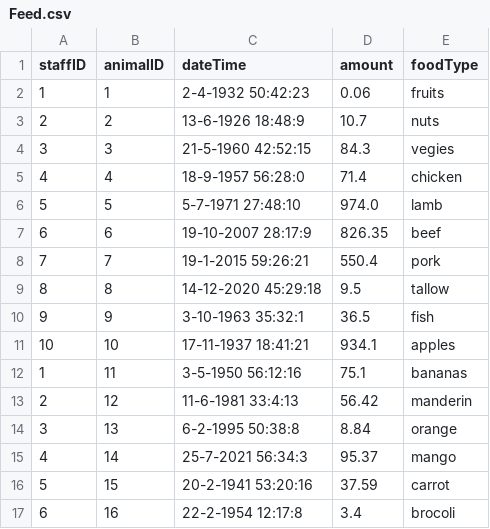
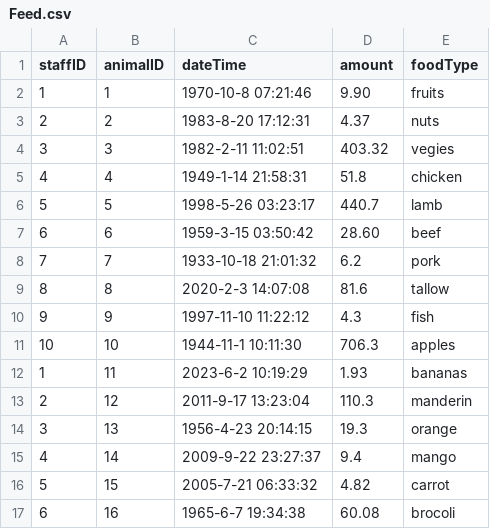
Before and after one commit to dolftenhave/milestone2_compx323, a CSV file: gen/small/Feed.csv, drawn as a sheet; only a part is shown; the diff covers the shown part only.

```diff
--- a/gen/small/Feed.csv
+++ b/gen/small/Feed.csv
@@ -1,17 +1,17 @@
 staffID,animalID,dateTime,amount,foodType
-1,1,2-4-1932 50:42:23,0.06,fruits
-2,2,13-6-1926 18:48:9,10.7,nuts
-3,3,21-5-1960 42:52:15,84.3,vegies
-4,4,18-9-1957 56:28:0,71.4,chicken
-5,5,5-7-1971 27:48:10,974.0,lamb
-6,6,19-10-2007 28:17:9,826.35,beef
-7,7,19-1-2015 59:26:21,550.4,pork
-8,8,14-12-2020 45:29:18,9.5,tallow
-9,9,3-10-1963 35:32:1,36.5,fish
-10,10,17-11-1937 18:41:21,934.1,apples
-1,11,3-5-1950 56:12:16,75.1,bananas
-2,12,11-6-1981 33:4:13,56.42,manderin
-3,13,6-2-1995 50:38:8,8.84,orange
-4,14,25-7-2021 56:34:3,95.37,mango
-5,15,20-2-1941 53:20:16,37.59,carrot
-6,16,22-2-1954 12:17:8,3.4,brocoli
+1,1,1970-10-8 07:21:46,9.90,fruits
+2,2,1983-8-20 17:12:31,4.37,nuts
+3,3,1982-2-11 11:02:51,403.32,vegies
+4,4,1949-1-14 21:58:31,51.8,chicken
+5,5,1998-5-26 03:23:17,440.7,lamb
+6,6,1959-3-15 03:50:42,28.60,beef
+7,7,1933-10-18 21:01:32,6.2,pork
+8,8,2020-2-3 14:07:08,81.6,tallow
+9,9,1997-11-10 11:22:12,4.3,fish
+10,10,1944-11-1 10:11:30,706.3,apples
+1,11,2023-6-2 10:19:29,1.93,bananas
+2,12,2011-9-17 13:23:04,110.3,manderin
+3,13,1956-4-23 20:14:15,19.3,orange
+4,14,2009-9-22 23:27:37,9.4,mango
+5,15,2005-7-21 06:33:32,4.82,carrot
+6,16,1965-6-7 19:34:38,60.08,brocoli
```
Also changed, not shown: 68 edited cells elsewhere in this file, gen/large/SpeciesGroup.csv, gen/large/Zone.csv, 11 other files.
